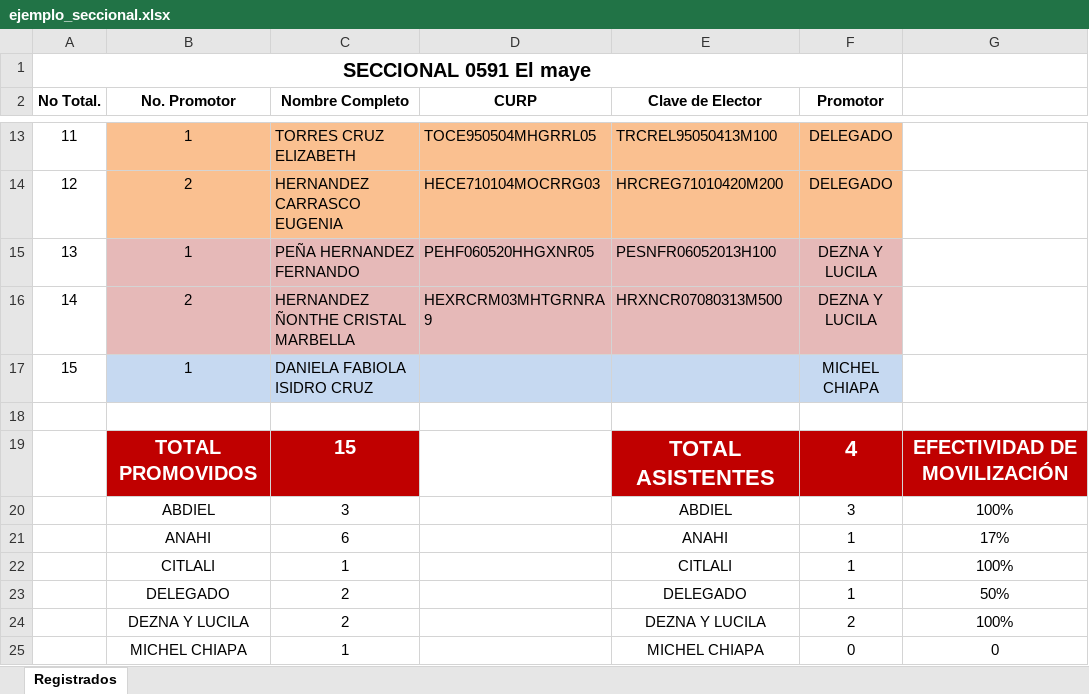
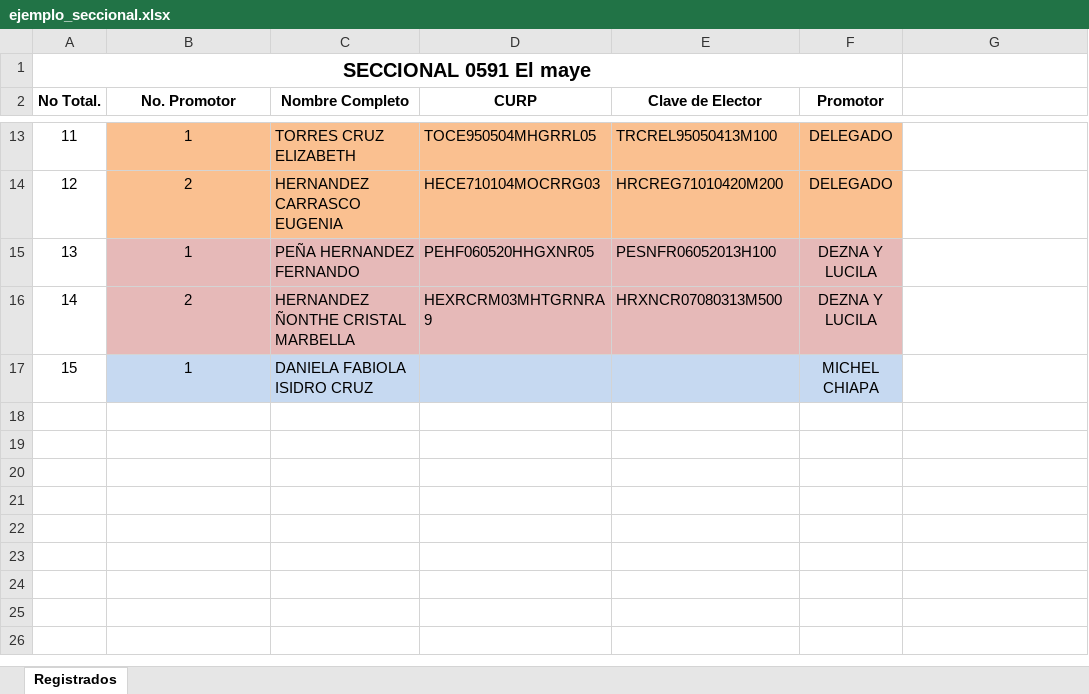
Before and after one commit to Haz117/Ixmi, an Excel workbook: ejemplo_seccional.xlsx, sheet Registrados, drawn as a sheet; only a part is shown, gaps mark what is left out; values as stored, in another font and other column widths than the file's, no borders; the diff names each change by its address in the sheet, - before the commit and + after, or states it on an @@ line.

Commit message:
feat : solucion al promotor extra en promotores

```diff
--- a/ejemplo_seccional.xlsx (sheet Registrados)
+++ b/ejemplo_seccional.xlsx (sheet Registrados)
-row 18: (empty)
-row 19:  | TOTAL PROMOVIDOS | 15 |  | TOTAL ASISTENTES | 4 | EFECTIVIDAD DE MOVILIZACIÓN
-row 20:  | ABDIEL | 3 |  | ABDIEL | 3 | 100%
-row 21:  | ANAHI | 6 |  | ANAHI | 1 | 17%
-row 22:  | CITLALI | 1 |  | CITLALI | 1 | 100%
-row 23:  | DELEGADO | 2 |  | DELEGADO | 1 | 50%
-row 24:  | DEZNA Y LUCILA | 2 |  | DEZNA Y LUCILA | 2 | 100%
-row 25:  | MICHEL CHIAPA | 1 |  | MICHEL CHIAPA | 0 | 0
```
Also changed, not shown: 1 other file.
